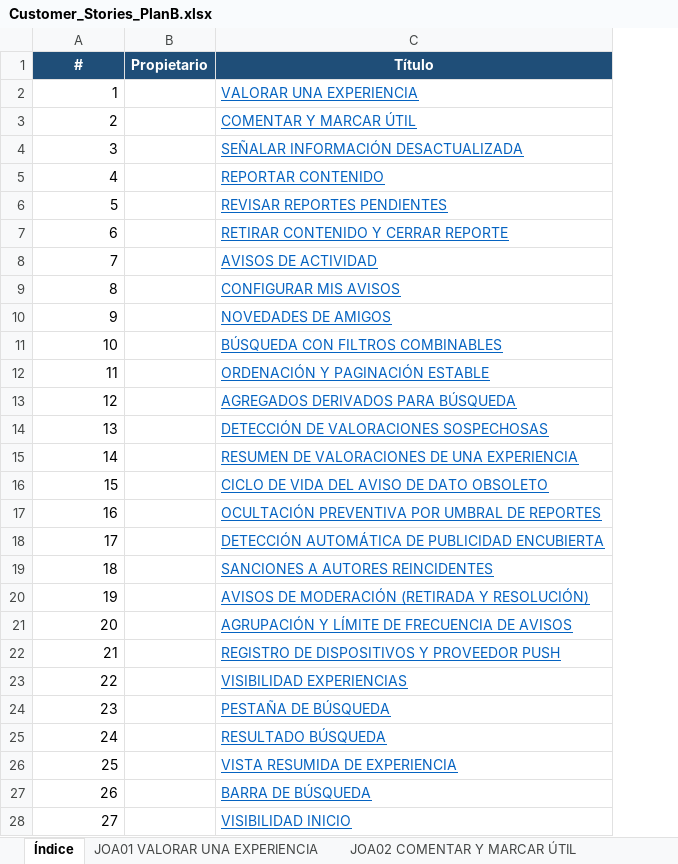
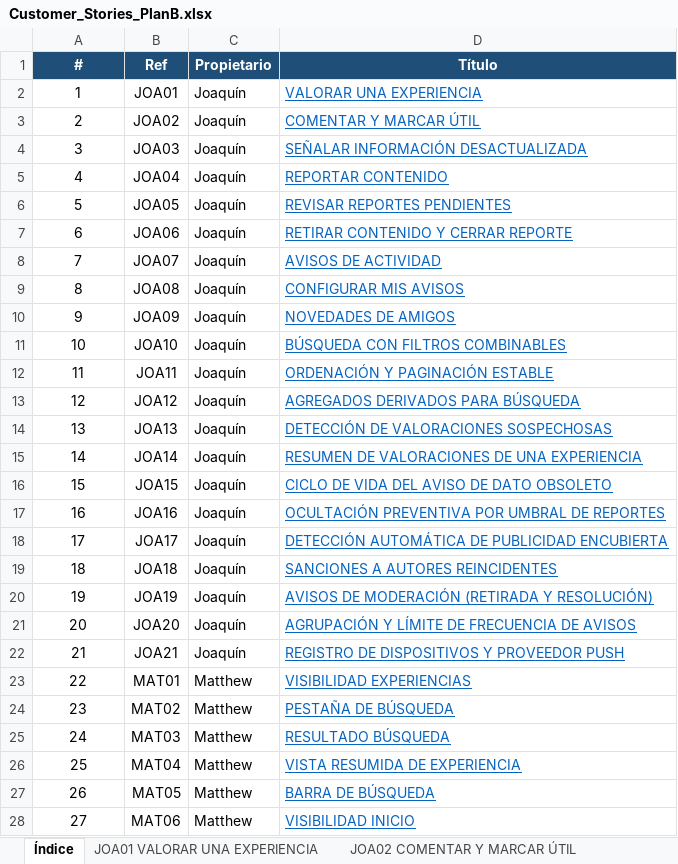
Before and after one commit to Matthew-PV/ISW-Practica, an Excel workbook: customer-stories/Customer_Stories_PlanB.xlsx, sheet Índice, drawn as a sheet; only a part is shown; values as stored, in another font and other column widths than the file's, no borders; addresses are those after the commit; the diff covers the shown part only; the diff names each change by its address in the sheet, - before the commit and + after, or states it on an @@ line.

Commit message:
Actualizado Índice Excel para añadir Referencias a Páginas

```diff
--- a/customer-stories/Customer_Stories_PlanB.xlsx (sheet Índice)
+++ b/customer-stories/Customer_Stories_PlanB.xlsx (sheet Índice)
+column B (Ref), rows 2-28: JOA01 | JOA02 | JOA03 | JOA04 | JOA05 | JOA06 | JOA07 | JOA08 | JOA09 | JOA10 | JOA11 | JOA12 | JOA13 | JOA14 | JOA15 | JOA16 | JOA17 | JOA18 | JOA19 | JOA20 | JOA21 | MAT01 | MAT02 | MAT03 | MAT04 | MAT05 | MAT06
-A2:A28 alignment: right
+A2:A28 alignment: center
-C2:C22 (Propietario): (empty)
+C2:C22 (Propietario): Joaquín
-C23:C28 (Propietario): (empty)
+C23:C28 (Propietario): Matthew
```
Also changed, not shown: 31 edited cells and cell formats elsewhere in this sheet, 2 other files.
